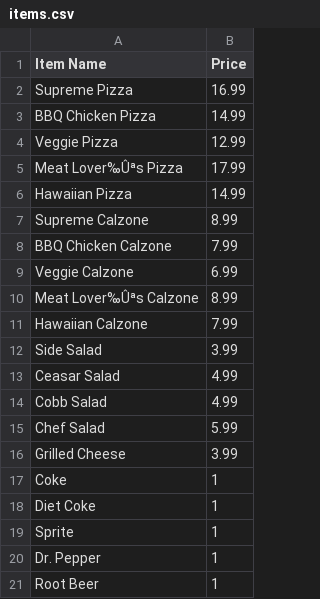
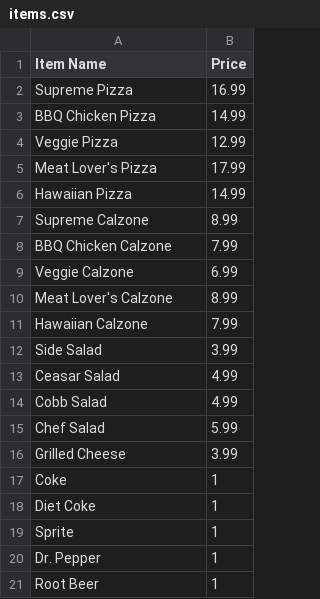
Before and after one commit to vydaeon/cash-register, a CSV file: src/main/resources/items.csv, drawn as a sheet.

```diff
--- a/src/main/resources/items.csv
+++ b/src/main/resources/items.csv
@@ -4,3 +4,3 @@ BBQ Chicken Pizza,14.99
 Veggie Pizza,12.99
-Meat Lover‰Ûªs Pizza,17.99
+Meat Lover's Pizza,17.99
 Hawaiian Pizza,14.99
@@ -9,3 +9,3 @@ BBQ Chicken Calzone,7.99
 Veggie Calzone,6.99
-Meat Lover‰Ûªs Calzone,8.99
+Meat Lover's Calzone,8.99
 Hawaiian Calzone,7.99
```
Also changed, not shown: 17 other files.
